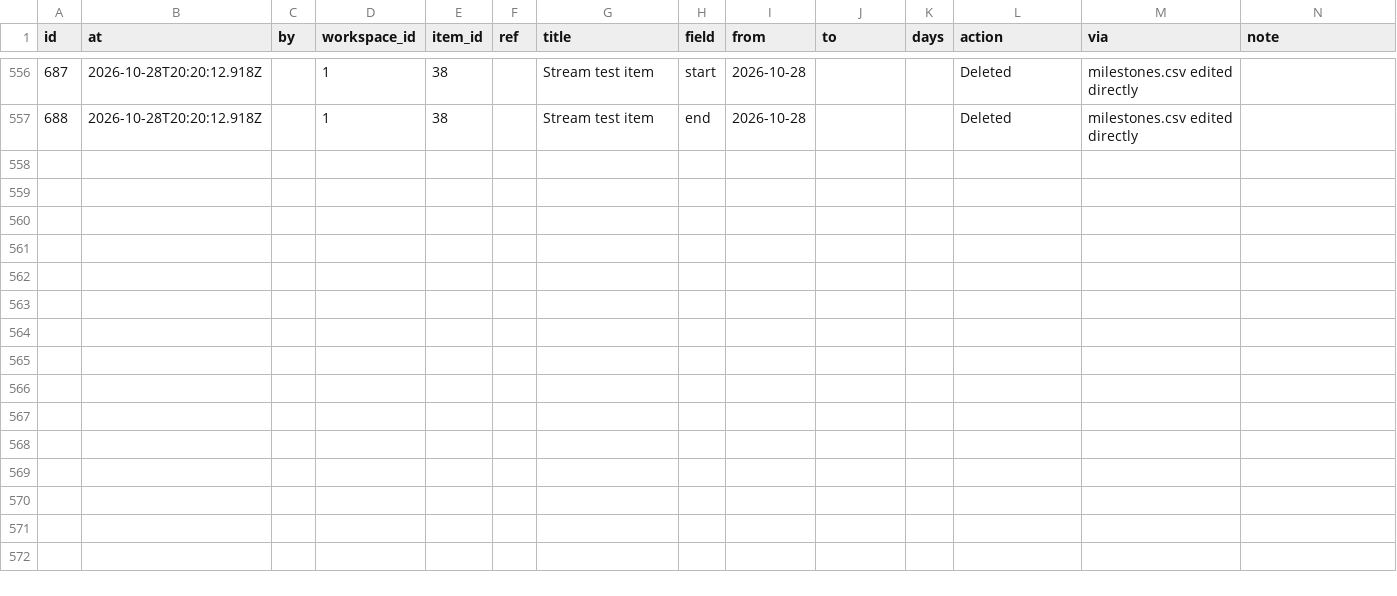
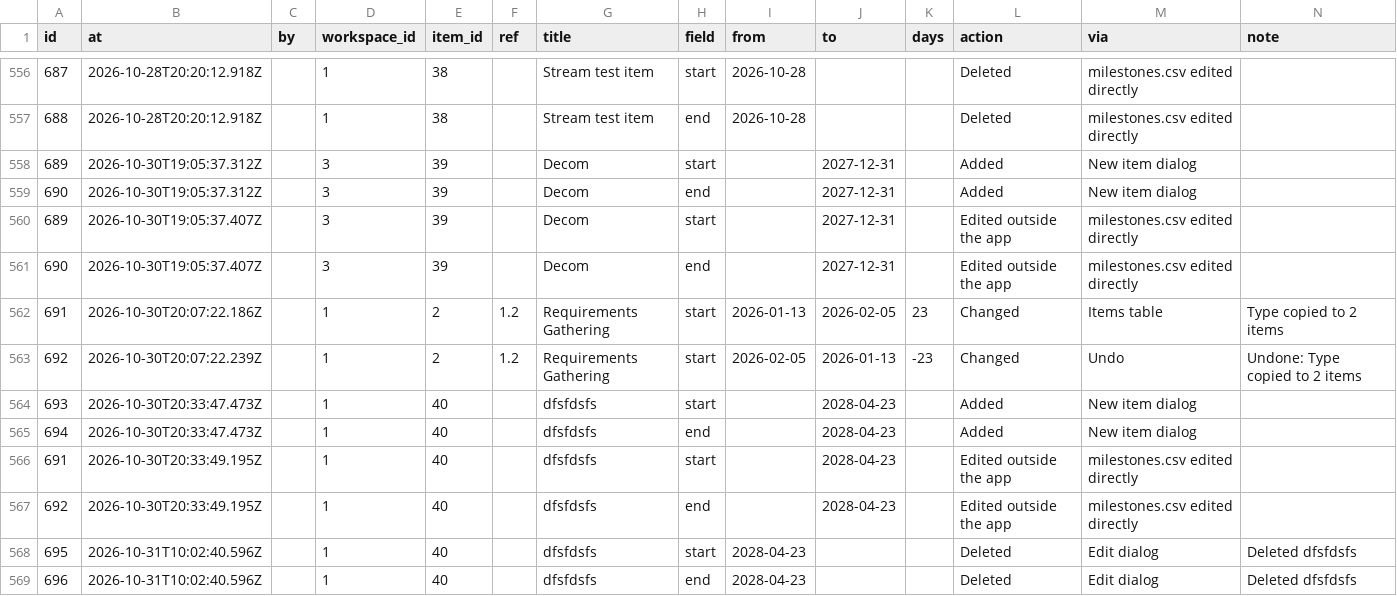
Before and after one commit to miksmitty/Milestone-Tracker, a CSV file: date-changes.csv, drawn as a sheet; only a part is shown, gaps mark what is left out.

```diff
--- a/date-changes.csv
+++ b/date-changes.csv
@@ -557 +557,13 @@ id,at,by,workspace_id,item_id,ref,title,field,from,to,days,action,via,note
 688,2026-10-28T20:20:12.918Z,,1,38,,Stream test item,end,2026-10-28,,,Deleted,milestones.csv edited directly,
+689,2026-10-30T19:05:37.312Z,,3,39,,Decom,start,,2027-12-31,,Added,New item dialog,
+690,2026-10-30T19:05:37.312Z,,3,39,,Decom,end,,2027-12-31,,Added,New item dialog,
+689,2026-10-30T19:05:37.407Z,,3,39,,Decom,start,,2027-12-31,,Edited outside the app,milestones.csv edited directly,
+690,2026-10-30T19:05:37.407Z,,3,39,,Decom,end,,2027-12-31,,Edited outside the app,milestones.csv edited directly,
+691,2026-10-30T20:07:22.186Z,,1,2,1.2,Requirements Gathering,start,2026-01-13,2026-02-05,23,Changed,Items table,Type copied to 2 items
+692,2026-10-30T20:07:22.239Z,,1,2,1.2,Requirements Gathering,start,2026-02-05,2026-01-13,-23,Changed,Undo,Undone: Type copied to 2 items
+693,2026-10-30T20:33:47.473Z,,1,40,,dfsfdsfs,start,,2028-04-23,,Added,New item dialog,
+694,2026-10-30T20:33:47.473Z,,1,40,,dfsfdsfs,end,,2028-04-23,,Added,New item dialog,
+691,2026-10-30T20:33:49.195Z,,1,40,,dfsfdsfs,start,,2028-04-23,,Edited outside the app,milestones.csv edited directly,
+692,2026-10-30T20:33:49.195Z,,1,40,,dfsfdsfs,end,,2028-04-23,,Edited outside the app,milestones.csv edited directly,
+695,2026-10-31T10:02:40.596Z,,1,40,,dfsfdsfs,start,2028-04-23,,,Deleted,Edit dialog,Deleted dfsfdsfs
+696,2026-10-31T10:02:40.596Z,,1,40,,dfsfdsfs,end,2028-04-23,,,Deleted,Edit dialog,Deleted dfsfdsfs
```
Also changed, not shown: milestones.csv, raid-notes.csv, 11 other files.
